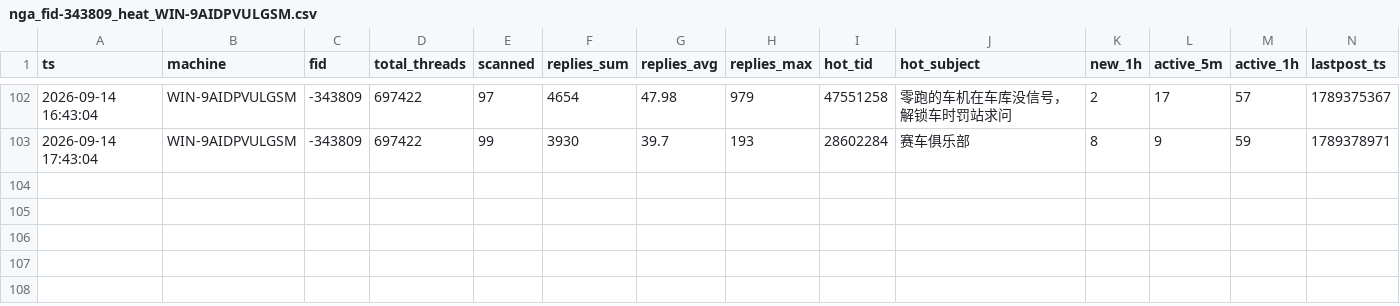
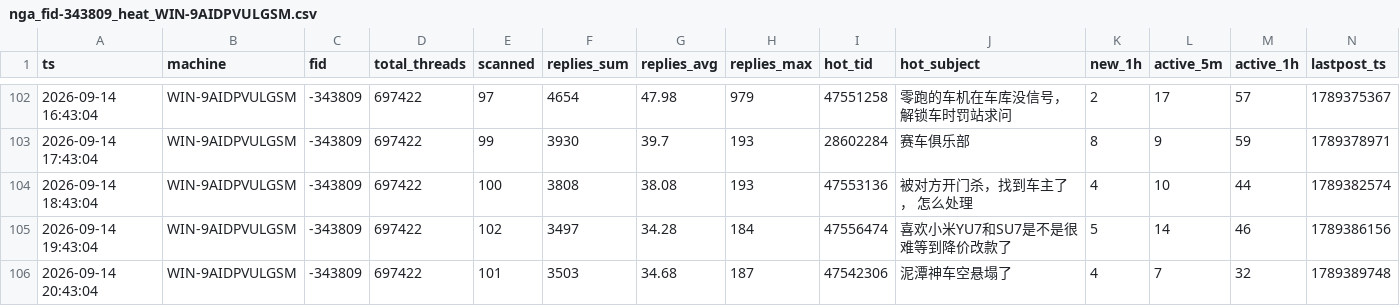
Before and after one commit to aegishe/rally_cars, a CSV file: nga-heat/data/nga_fid-343809_heat_WIN-9AIDPVULGSM.csv, drawn as a sheet; only a part is shown, gaps mark what is left out; the diff names each change by its address in the sheet, - before the commit and + after, or states it on an @@ line.

```diff
--- a/nga-heat/data/nga_fid-343809_heat_WIN-9AIDPVULGSM.csv
+++ b/nga-heat/data/nga_fid-343809_heat_WIN-9AIDPVULGSM.csv
+row 104: 2026-09-14 18:43:04 | WIN-9AIDPVULGSM | -343809 | 697422 | 100 | 3808 | 38.08 | 193 | 47553136 | 被对方开门杀，找到车主了， 怎么处理 | 4 | 10 | 44 | 1789382574
+row 105: 2026-09-14 19:43:04 | WIN-9AIDPVULGSM | -343809 | 697422 | 102 | 3497 | 34.28 | 184 | 47556474 | 喜欢小米YU7和SU7是不是很难等到降价改款了 | 5 | 14 | 46 | 1789386156
+row 106: 2026-09-14 20:43:04 | WIN-9AIDPVULGSM | -343809 | 697422 | 101 | 3503 | 34.68 | 187 | 47542306 | 泥潭神车空悬塌了 | 4 | 7 | 32 | 1789389748
```
Also changed, not shown: 3 other files.
